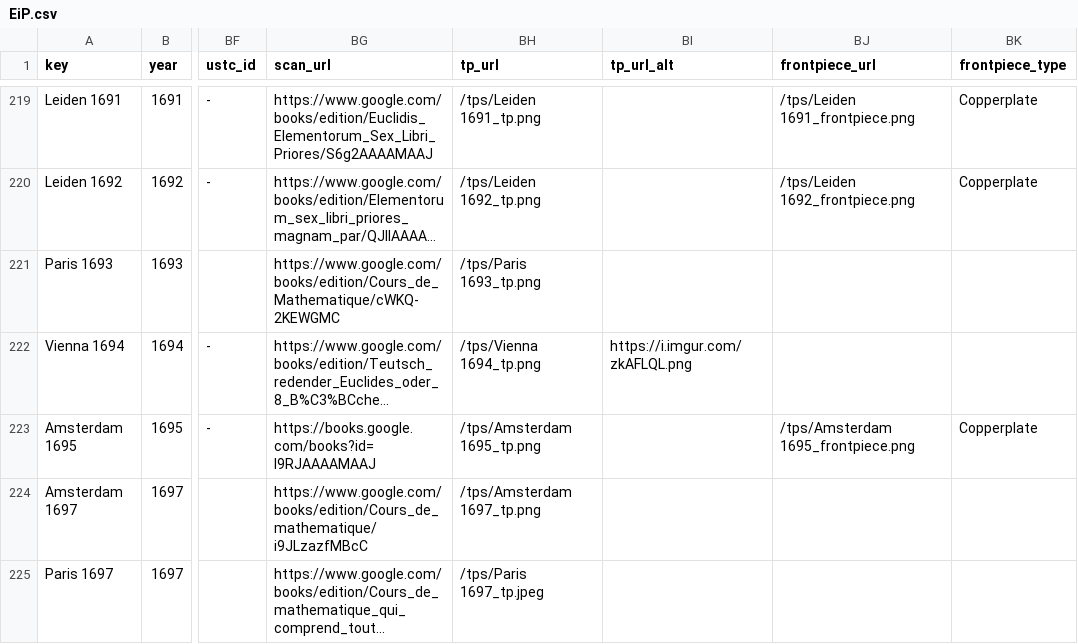
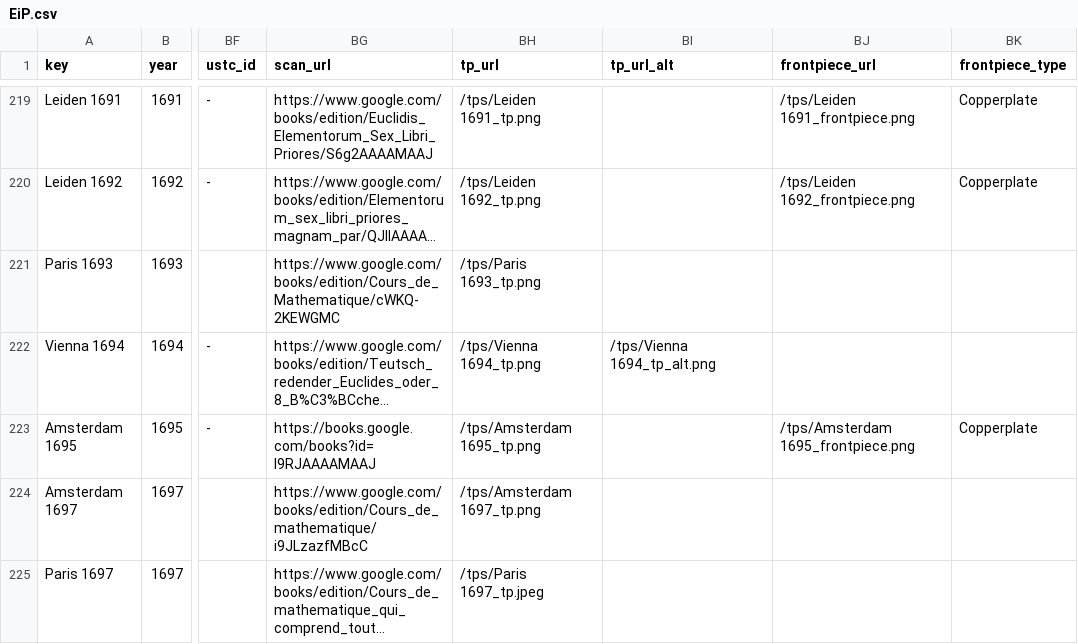
Before and after one commit to ReallyLiri/elements-title-pages, a CSV file: public/docs/EiP.csv, drawn as a sheet; only a part is shown, gaps mark what is left out; long unchanged cells end in …; the diff covers the shown part only; the diff names each change by its address in the sheet, - before the commit and + after, or states it on an @@ line.

```diff
--- a/public/docs/EiP.csv
+++ b/public/docs/EiP.csv
-BI222 (tp_url_alt): https://i.imgur.com/zkAFLQL.png
+BI222 (tp_url_alt): /tps/Vienna 1694_tp_alt.png
```
Also changed, not shown: 11 edited cells elsewhere in this file, public/docs/EiP-secondary.csv, 17 other files.
